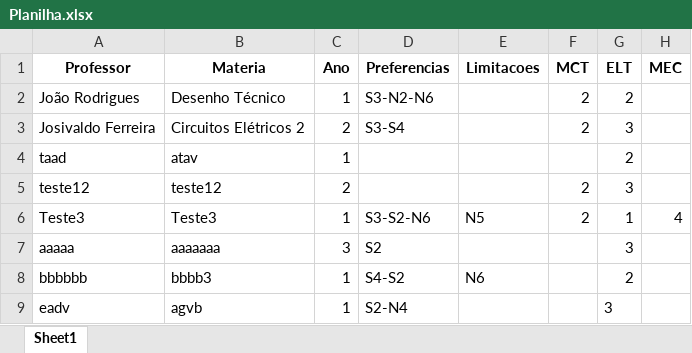
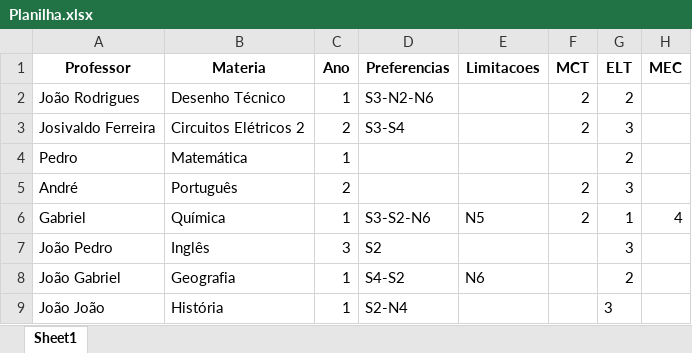
Before and after one commit to TulioHRC/Horarios-CEFET, an Excel workbook: Planilha.xlsx, sheet Sheet1, drawn as a sheet; values as stored, in another font and other column widths than the file's, no borders; the diff names each change by its address in the sheet, - before the commit and + after, or states it on an @@ line.

```diff
--- a/Planilha.xlsx (sheet Sheet1)
+++ b/Planilha.xlsx (sheet Sheet1)
-A4 (Professor): taad
+A4 (Professor): Pedro
-B4 (Materia): atav
+B4 (Materia): Matemática
-A5 (Professor): teste12
+A5 (Professor): André
-B5 (Materia): teste12
+B5 (Materia): Português
-A6 (Professor): Teste3
+A6 (Professor): Gabriel
-B6 (Materia): Teste3
+B6 (Materia): Química
-A7 (Professor): aaaaa
+A7 (Professor): João Pedro
-B7 (Materia): aaaaaaa
+B7 (Materia): Inglês
-A8 (Professor): bbbbbb
+A8 (Professor): João Gabriel
-B8 (Materia): bbbb3
+B8 (Materia): Geografia
-A9 (Professor): eadv
+A9 (Professor): João João
-B9 (Materia): agvb
+B9 (Materia): História
```
Also changed, not shown: 5 other files.
